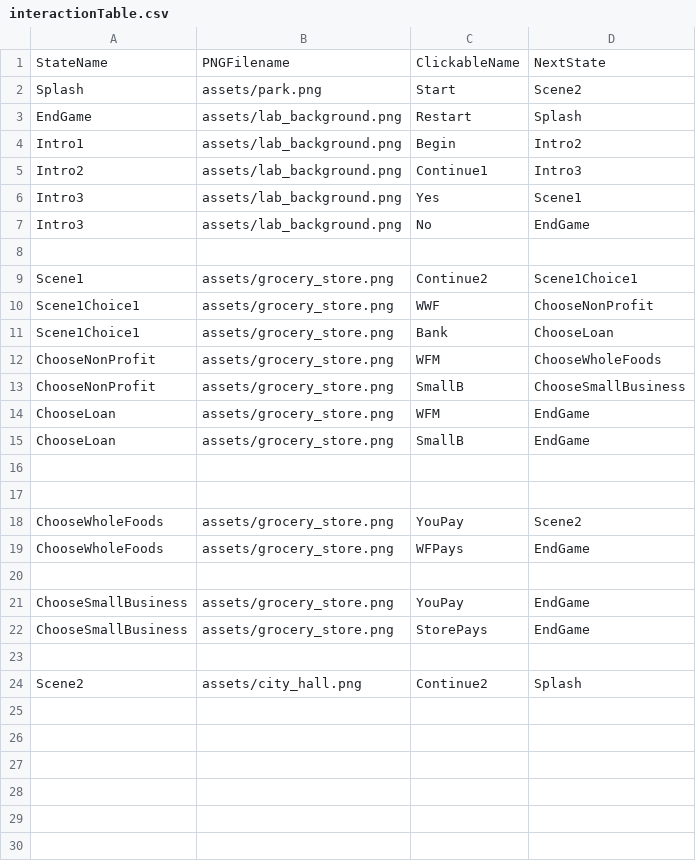
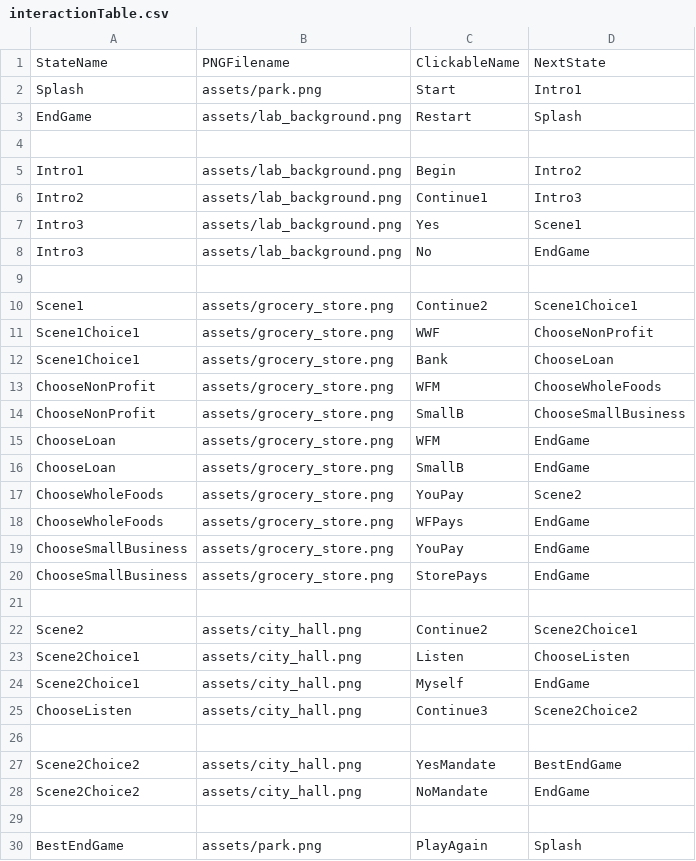
Before and after one commit to jenniferlewmunoz/EdibleFoodPackaging, a CSV file: data/interactionTable.csv, drawn as a sheet.

Commit message:
Refactored code, finished best end game

```diff
--- a/data/interactionTable.csv
+++ b/data/interactionTable.csv
@@ -1,4 +1,5 @@
 StateName,PNGFilename,ClickableName,NextState
-Splash,assets/park.png,Start,Scene2
+Splash,assets/park.png,Start,Intro1
 EndGame,assets/lab_background.png,Restart,Splash
+
 Intro1,assets/lab_background.png,Begin,Intro2
@@ -15,7 +16,4 @@ ChooseLoan,assets/grocery_store.png,WFM,EndGame
 ChooseLoan,assets/grocery_store.png,SmallB,EndGame
-
-
 ChooseWholeFoods,assets/grocery_store.png,YouPay,Scene2
 ChooseWholeFoods,assets/grocery_store.png,WFPays,EndGame
-
 ChooseSmallBusiness,assets/grocery_store.png,YouPay,EndGame
@@ -23,2 +21,10 @@ ChooseSmallBusiness,assets/grocery_store.png,StorePays,EndGame
 
-Scene2,assets/city_hall.png,Continue2,Splash
+Scene2,assets/city_hall.png,Continue2,Scene2Choice1
+Scene2Choice1,assets/city_hall.png,Listen,ChooseListen
+Scene2Choice1,assets/city_hall.png,Myself,EndGame
+ChooseListen,assets/city_hall.png,Continue3,Scene2Choice2
+
+Scene2Choice2,assets/city_hall.png,YesMandate,BestEndGame
+Scene2Choice2,assets/city_hall.png,NoMandate,EndGame
+
+BestEndGame,assets/park.png,PlayAgain,Splash
```
Also changed, not shown: data/clickableLayout.csv, 1 other file.
